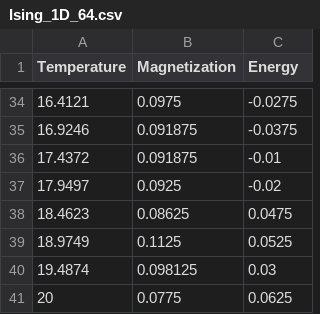
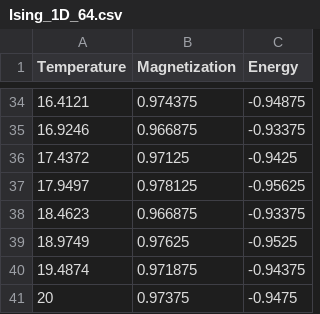
Before and after one commit to MohiMozaffari/Ising_1D, a CSV file: first_neighbor/Ising_1D_64.csv, drawn as a sheet; only a part is shown, gaps mark what is left out; the diff covers the shown part only.

```diff
--- a/first_neighbor/Ising_1D_64.csv
+++ b/first_neighbor/Ising_1D_64.csv
@@ -34,8 +34,8 @@ Temperature,Magnetization,Energy
-16.4121,0.0975,-0.0275
-16.9246,0.091875,-0.0375
-17.4372,0.091875,-0.01
-17.9497,0.0925,-0.02
-18.4623,0.08625,0.0475
-18.9749,0.1125,0.0525
-19.4874,0.098125,0.03
-20,0.0775,0.0625
+16.4121,0.974375,-0.94875
+16.9246,0.966875,-0.93375
+17.4372,0.97125,-0.9425
+17.9497,0.978125,-0.95625
+18.4623,0.966875,-0.93375
+18.9749,0.97625,-0.9525
+19.4874,0.971875,-0.94375
+20,0.97375,-0.9475
```
Also changed, not shown: 64 edited cells elsewhere in this file, Second_neighbor/Ising_1D_64.csv, 9 other files.
